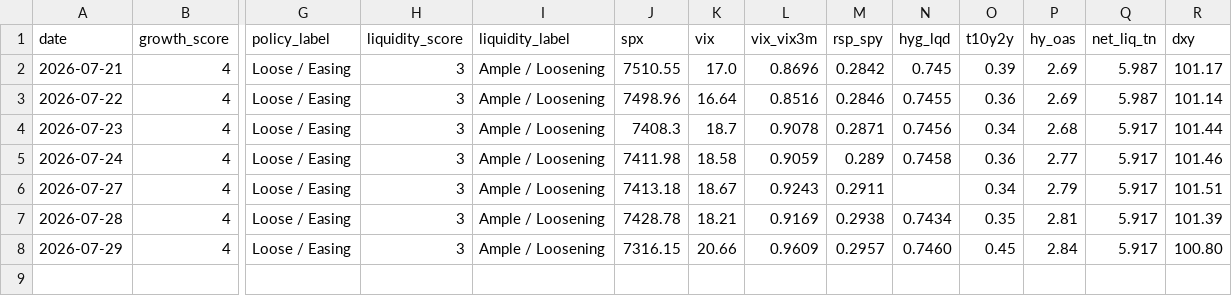
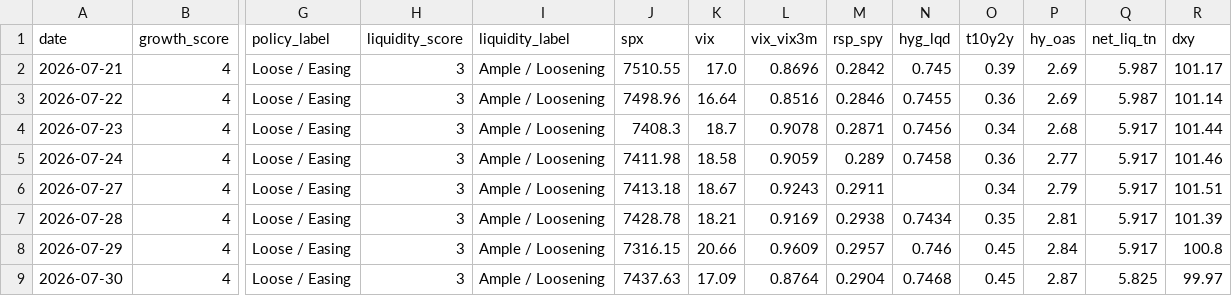
Before and after one commit to Krysson/CapitalMarketsMacro, a CSV file: history/signals.csv, drawn as a sheet; only a part is shown, gaps mark what is left out; rows hold the shown columns only; the diff names each change by its address in the sheet, - before the commit and + after, or states it on an @@ line.

```diff
--- a/history/signals.csv
+++ b/history/signals.csv
-N8 (hyg_lqd): 0.7460
+N8 (hyg_lqd): 0.746
-R8 (dxy): 100.80
+R8 (dxy): 100.8
+row 9: 2026-07-30 | 4 | Loose / Easing | 3 | Ample / Loosening | 7437.63 | 17.09 | 0.8764 | 0.2904 | 0.7468 | 0.45 | 2.87 | 5.825 | 99.97
```
Also changed, not shown: history/breadth.csv, history/flows.csv.
